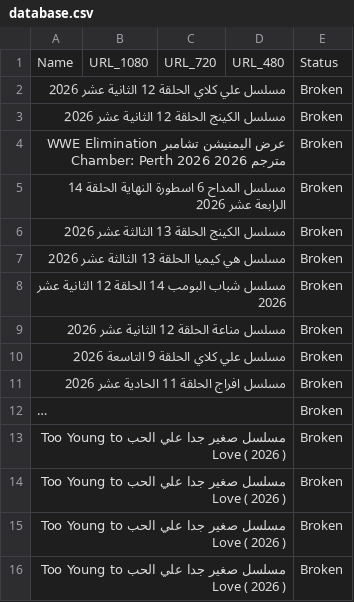
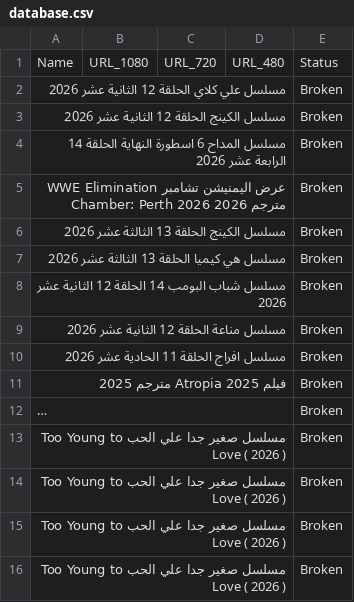
Before and after one commit to OmarLalgerino/Turkish-series-RS, a CSV file: database.csv, drawn as a sheet; long unchanged cells end in …; removed rows and columns are numbered as before the commit, all else as after; the diff names each change by its address in the sheet, - before the commit and + after, or states it on an @@ line.

Commit message:
Update Movies Database

```diff
--- a/database.csv
+++ b/database.csv
@@ row 5 moved to row 4: مسلسل المداح 6 اسطورة النهاية الحلقة 14 … @@
-row 10: مسلسل علي كلاي الحلقة 9 التاسعة 2026 |  |  |  | Broken
+row 11: فيلم Atropia 2025 مترجم 2025 |  |  |  | Broken
```
